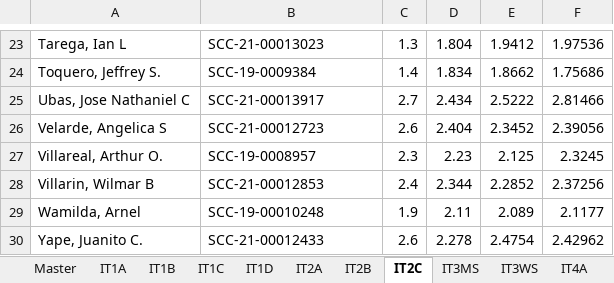
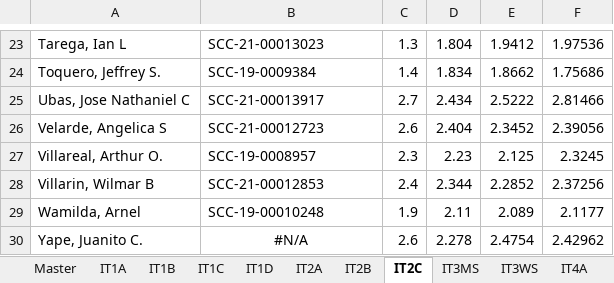
Before and after one commit to MJBoss/scc-app, an Excel workbook: docs/VLOOKUP_GRADES.xlsx, sheet IT2C, drawn as a sheet; only a part is shown, gaps mark what is left out; values as stored, in another font and other column widths than the file's, no borders; the diff names each change by its address in the sheet, - before the commit and + after, or states it on an @@ line.

```diff
--- a/docs/VLOOKUP_GRADES.xlsx (sheet IT2C)
+++ b/docs/VLOOKUP_GRADES.xlsx (sheet IT2C)
-B30: SCC-21-00012433
+B30: #N/A
-B30 alignment: left
+B30 alignment: center
```
Also changed, not shown: sheet IT1A, sheet Master, sheet IT1C, formulas that keep their value, 1 other file.
